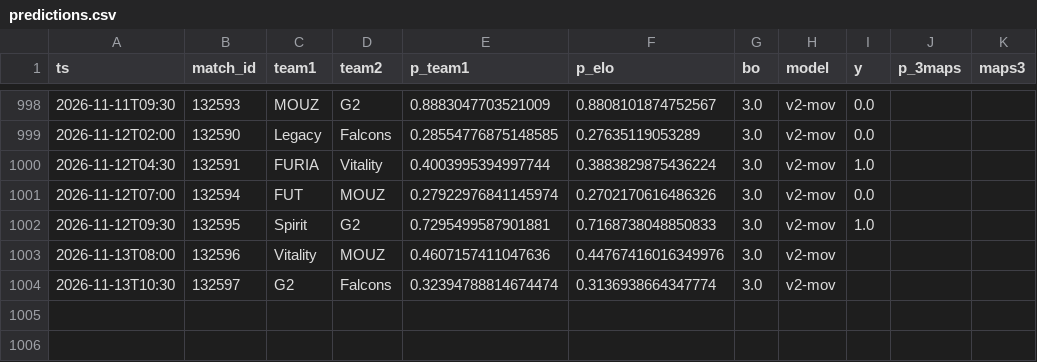
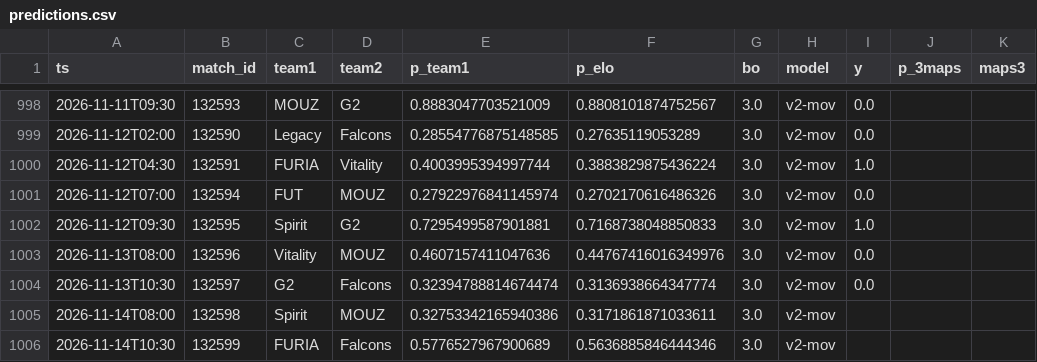
Before and after one commit to azcal/mbm-cs2, a CSV file: logs/predictions.csv, drawn as a sheet; only a part is shown, gaps mark what is left out.

```diff
--- a/logs/predictions.csv
+++ b/logs/predictions.csv
@@ -1002,3 +1002,5 @@ ts,match_id,team1,team2,p_team1,p_elo,bo,model,y,p_3maps,maps3
 2026-11-12T09:30,132595,Spirit,G2,0.7295499587901881,0.7168738048850833,3.0,v2-mov,1.0,,
-2026-11-13T08:00,132596,Vitality,MOUZ,0.4607157411047636,0.44767416016349976,3.0,v2-mov,,,
-2026-11-13T10:30,132597,G2,Falcons,0.32394788814674474,0.3136938664347774,3.0,v2-mov,,,
+2026-11-13T08:00,132596,Vitality,MOUZ,0.4607157411047636,0.44767416016349976,3.0,v2-mov,0.0,,
+2026-11-13T10:30,132597,G2,Falcons,0.32394788814674474,0.3136938664347774,3.0,v2-mov,0.0,,
+2026-11-14T08:00,132598,Spirit,MOUZ,0.32753342165940386,0.3171861871033611,3.0,v2-mov,,,
+2026-11-14T10:30,132599,FURIA,Falcons,0.5776527967900689,0.5636885846444346,3.0,v2-mov,,,
```
Also changed, not shown: data/matches.csv, logs/graded.csv, 3 other files.
